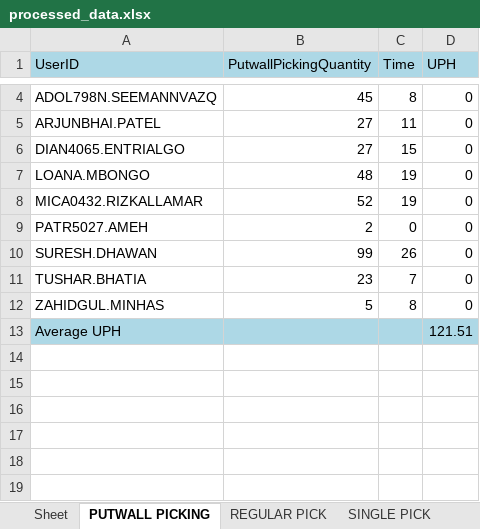
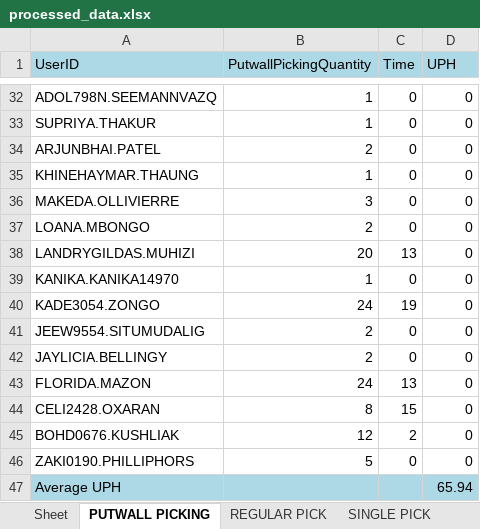
Before and after one commit to lorddunamis5050/totalpickcount, an Excel workbook: output/processed_data.xlsx, sheet PUTWALL PICKING, drawn as a sheet; only a part is shown, gaps mark what is left out; values as stored, in another font and other column widths than the file's, no borders; removed rows and columns are numbered as before the commit, all else as after; the diff covers the shown part only; the diff names each change by its address in the sheet, - before the commit and + after, or states it on an @@ line.

```diff
--- a/output/processed_data.xlsx (sheet PUTWALL PICKING)
+++ b/output/processed_data.xlsx (sheet PUTWALL PICKING)
-B32 (PutwallPickingQuantity): 45
+B32 (PutwallPickingQuantity): 1
-C32 (Time): 8
+C32 (Time): 0
+row 33: SUPRIYA.THAKUR | 1 | 0 | 0
-B34 (PutwallPickingQuantity): 27
+B34 (PutwallPickingQuantity): 2
-C34 (Time): 11
+C34 (Time): 0
-row 6: DIAN4065.ENTRIALGO | 27 | 15 | 0
+row 35: KHINEHAYMAR.THAUNG | 1 | 0 | 0
+row 36: MAKEDA.OLLIVIERRE | 3 | 0 | 0
-B37 (PutwallPickingQuantity): 48
+B37 (PutwallPickingQuantity): 2
-C37 (Time): 19
+C37 (Time): 0
+row 38: LANDRYGILDAS.MUHIZI | 20 | 13 | 0
+row 39: KANIKA.KANIKA14970 | 1 | 0 | 0
-A40 (UserID): MICA0432.RIZKALLAMAR
+A40 (UserID): KADE3054.ZONGO
-B40 (PutwallPickingQuantity): 52
+B40 (PutwallPickingQuantity): 24
-A41 (UserID): PATR5027.AMEH
+A41 (UserID): JEEW9554.SITUMUDALIG
-row 10: SURESH.DHAWAN | 99 | 26 | 0
-row 11: TUSHAR.BHATIA | 23 | 7 | 0
+row 42: JAYLICIA.BELLINGY | 2 | 0 | 0
+row 43: FLORIDA.MAZON | 24 | 13 | 0
+row 44: CELI2428.OXARAN | 8 | 15 | 0
+row 45: BOHD0676.KUSHLIAK | 12 | 2 | 0
-A46 (UserID): ZAHIDGUL.MINHAS
+A46 (UserID): ZAKI0190.PHILLIPHORS
-C46 (Time): 8
+C46 (Time): 0
-D47 (UPH): 121.51
+D47 (UPH): 65.94
```
Also changed, not shown: 29 added rows, 1 removed row and 3 edited cells elsewhere in this sheet, sheet REPLENISHMENT PICK, sheet IDLE TIME, sheet SINGLE PICK, sheet REGULAR PICK, sheet QUICK MOVE, sheet Total Units picked by hour, pick_counts.xlsx, 3 other files.
